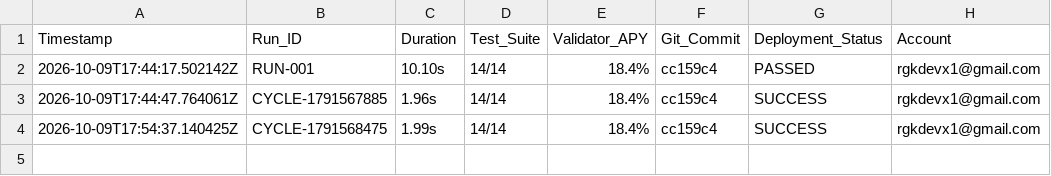
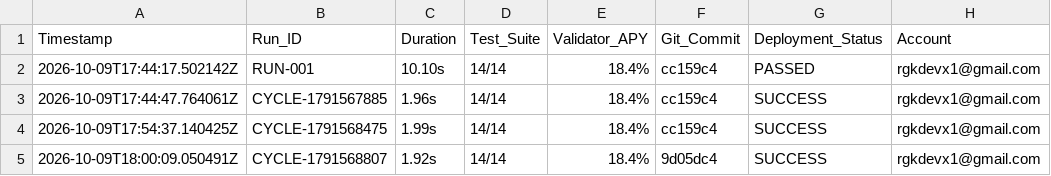
Before and after one commit to X3DevBlake/omni-present-omega, a CSV file: automation/workspace_output/sheets/Omni_Ecosystem_Telemetry_Tracker.csv, drawn as a sheet.

Commit message:
chore(cron): log iteration 1 autonomous cycle execution

```diff
--- a/automation/workspace_output/sheets/Omni_Ecosystem_Telemetry_Tracker.csv
+++ b/automation/workspace_output/sheets/Omni_Ecosystem_Telemetry_Tracker.csv
@@ -4 +4,2 @@ Timestamp,Run_ID,Duration,Test_Suite,Validator_APY,Git_Commit,Deployment_Status,
 2026-10-09T17:54:37.140425Z,CYCLE-1791568475,1.99s,14/14,18.4%,cc159c4,SUCCESS,rgkdevx1@gmail.com
+2026-10-09T18:00:09.050491Z,CYCLE-1791568807,1.92s,14/14,18.4%,9d05dc4,SUCCESS,rgkdevx1@gmail.com
```
Also changed, not shown: 5 other files.
